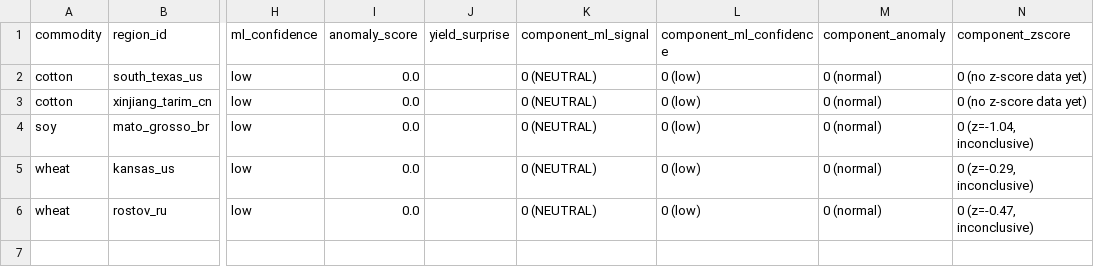
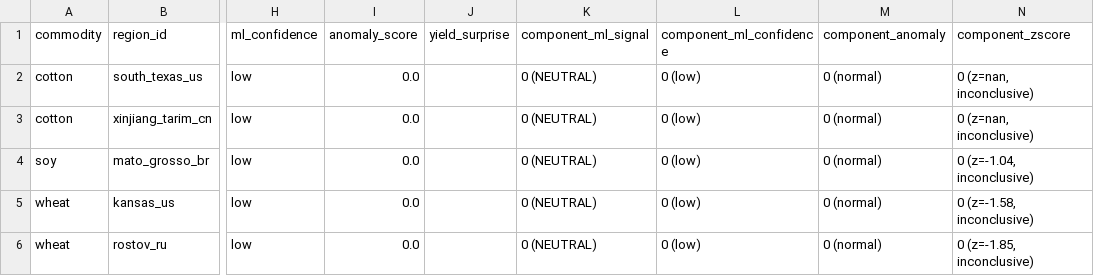
Before and after one commit to rmkenv/quantag, a CSV file: quantagri_live/quantagri_signal_scorecard.csv, drawn as a sheet; only a part is shown, gaps mark what is left out; the diff names each change by its address in the sheet, - before the commit and + after, or states it on an @@ line.

```diff
--- a/quantagri_live/quantagri_signal_scorecard.csv
+++ b/quantagri_live/quantagri_signal_scorecard.csv
-N2:N3 (component_zscore): 0 (no z-score data yet)
+N2:N3 (component_zscore): 0 (z=nan, inconclusive)
-N5 (component_zscore): 0 (z=-0.29, inconclusive)
+N5 (component_zscore): 0 (z=-1.58, inconclusive)
-N6 (component_zscore): 0 (z=-0.47, inconclusive)
+N6 (component_zscore): 0 (z=-1.85, inconclusive)
```
